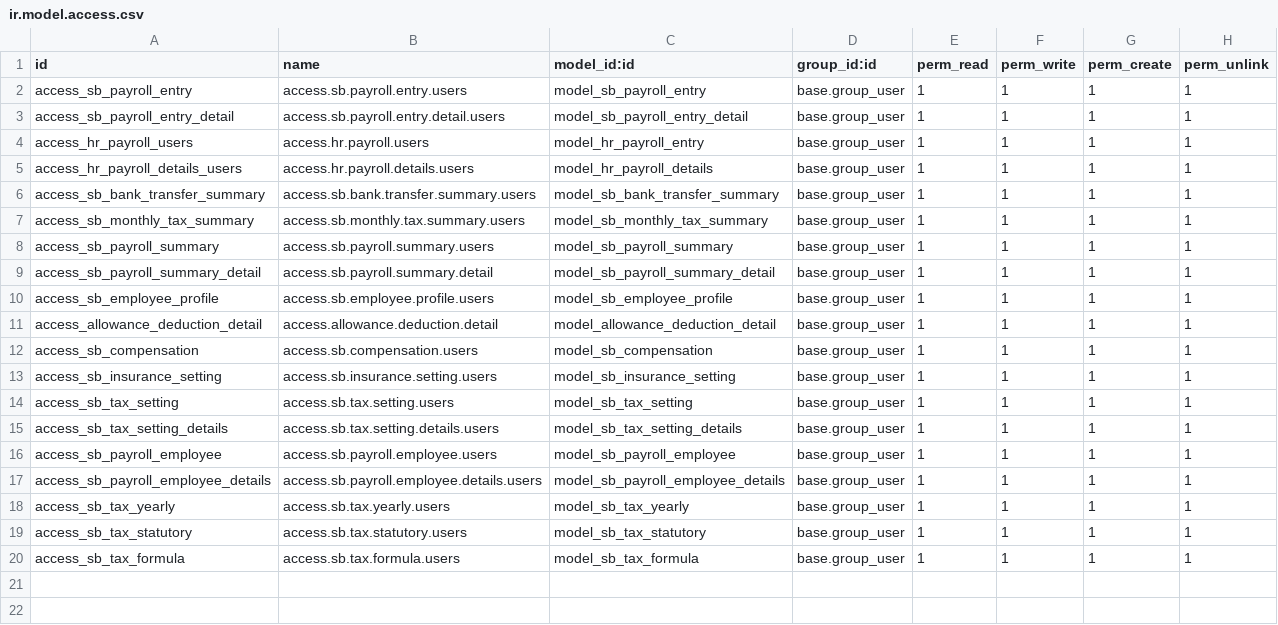
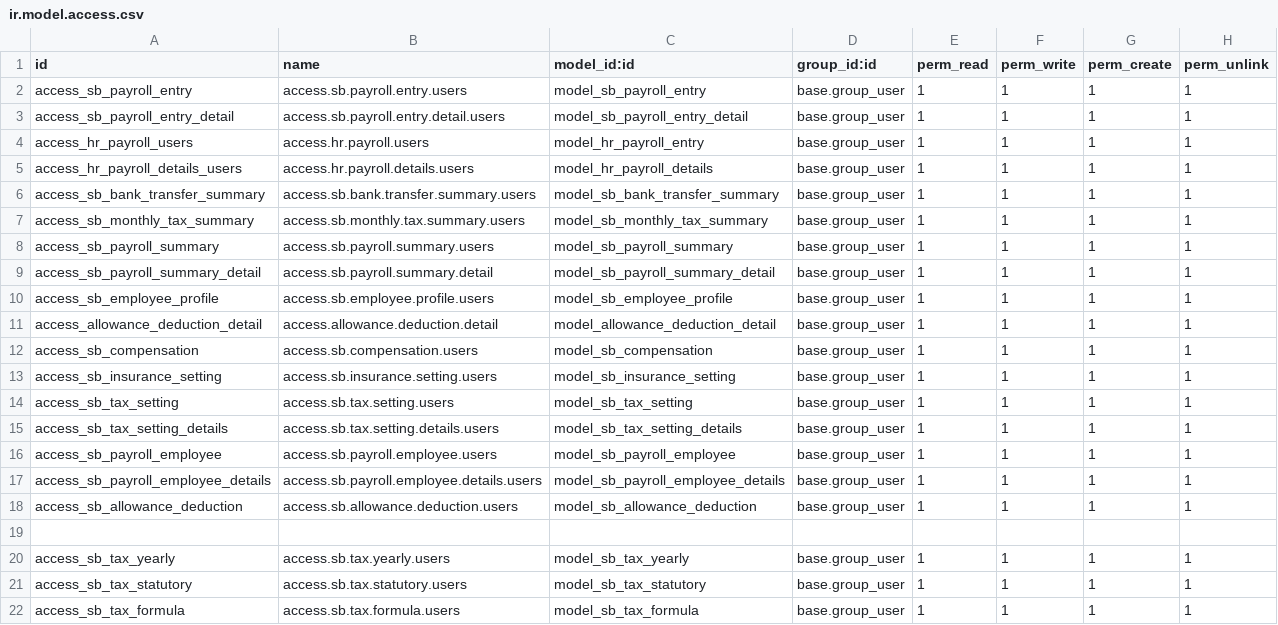
Before and after one commit to rohimoz28/SANBE-HRMS, a CSV file: sanbe_hr_payroll/security/ir.model.access.csv, drawn as a sheet.

Commit message:
[FEAT] sanbe_hr_payroll : Allowance Deduction

```diff
--- a/sanbe_hr_payroll/security/ir.model.access.csv
+++ b/sanbe_hr_payroll/security/ir.model.access.csv
@@ -17,2 +17,4 @@ access_sb_payroll_employee,access.sb.payroll.employee.users,model_sb_payroll_emp
 access_sb_payroll_employee_details,access.sb.payroll.employee.details.users,model_sb_payroll_employee_details,base.group_user,1,1,1,1
+access_sb_allowance_deduction,access.sb.allowance.deduction.users,model_sb_allowance_deduction,base.group_user,1,1,1,1
+
 access_sb_tax_yearly,access.sb.tax.yearly.users,model_sb_tax_yearly,base.group_user,1,1,1,1
```
Also changed, not shown: 5 other files.
